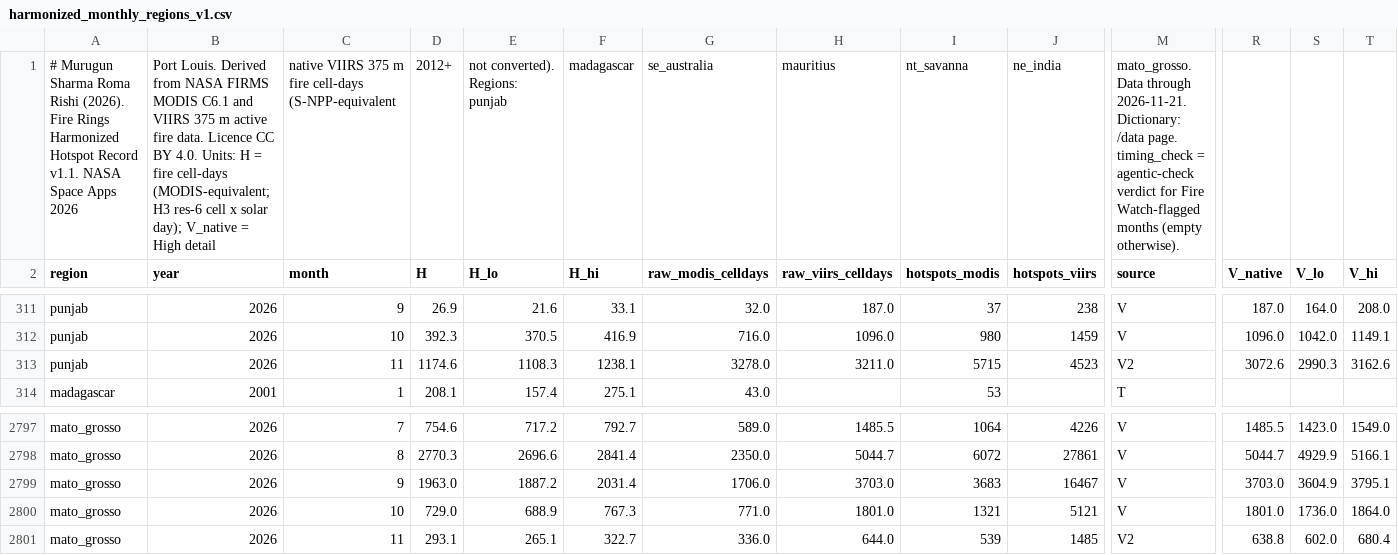
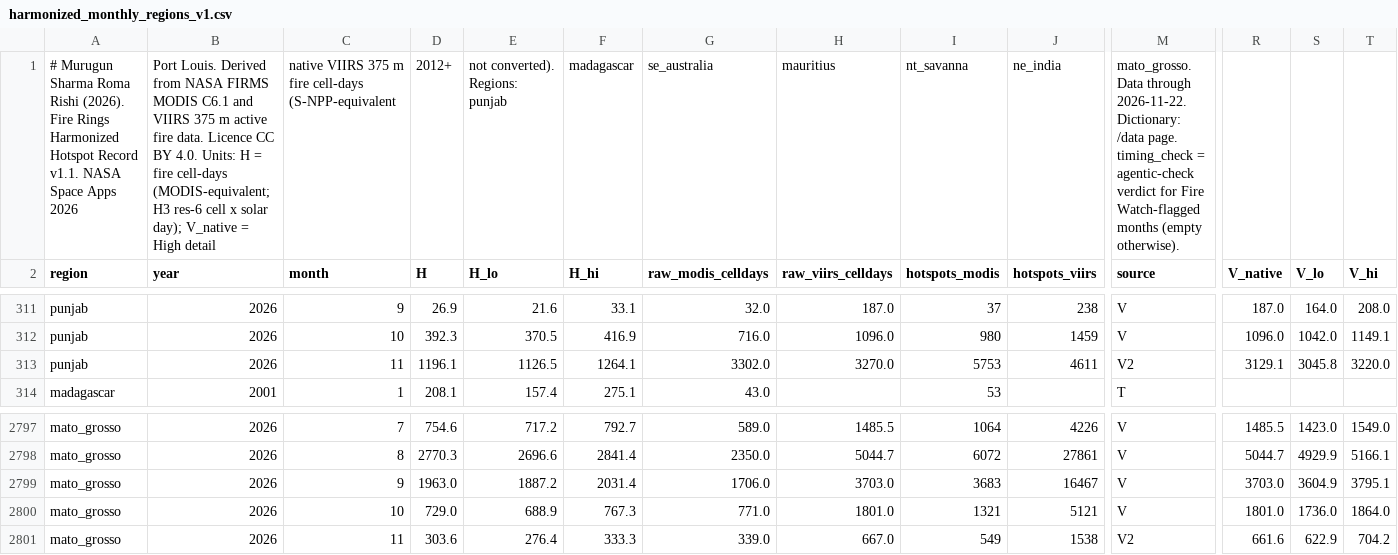
Before and after one commit to Muru265/fire-rings, a CSV file: web/public/data/v1/dataset/harmonized_monthly_regions_v1.csv, drawn as a sheet; only a part is shown, gaps mark what is left out; the diff covers the shown part only; the diff names each change by its address in the sheet, - before the commit and + after, or states it on an @@ line.

Commit message:
Daily data update 2026-11-23

```diff
--- a/web/public/data/v1/dataset/harmonized_monthly_regions_v1.csv
+++ b/web/public/data/v1/dataset/harmonized_monthly_regions_v1.csv
-M1 (source): …Data through 2026-11-21. Dictionary: /data…
+M1 (source): …Data through 2026-11-22. Dictionary: /data…
-D313 (H): 1174.6
+D313 (H): 1196.1
-E313 (H_lo): 1108.3
+E313 (H_lo): 1126.5
-F313 (H_hi): 1238.1
+F313 (H_hi): 1264.1
-G313 (raw_modis_celldays): 3278.0
+G313 (raw_modis_celldays): 3302.0
-H313 (raw_viirs_celldays): 3211.0
+H313 (raw_viirs_celldays): 3270.0
-I313 (hotspots_modis): 5715
+I313 (hotspots_modis): 5753
-J313 (hotspots_viirs): 4523
+J313 (hotspots_viirs): 4611
-R313 (V_native): 3072.6
+R313 (V_native): 3129.1
-S313 (V_lo): 2990.3
+S313 (V_lo): 3045.8
-T313 (V_hi): 3162.6
+T313 (V_hi): 3220.0
-D2801 (H): 293.1
+D2801 (H): 303.6
-E2801 (H_lo): 265.1
+E2801 (H_lo): 276.4
-F2801 (H_hi): 322.7
+F2801 (H_hi): 333.3
-G2801 (raw_modis_celldays): 336.0
+G2801 (raw_modis_celldays): 339.0
-H2801 (raw_viirs_celldays): 644.0
+H2801 (raw_viirs_celldays): 667.0
-I2801 (hotspots_modis): 539
+I2801 (hotspots_modis): 549
-J2801 (hotspots_viirs): 1485
+J2801 (hotspots_viirs): 1538
-R2801 (V_native): 638.8
+R2801 (V_native): 661.6
-S2801 (V_lo): 602.0
+S2801 (V_lo): 622.9
-T2801 (V_hi): 680.4
+T2801 (V_hi): 704.2
```
Also changed, not shown: 70 edited cells elsewhere in this file, 56 other files.
